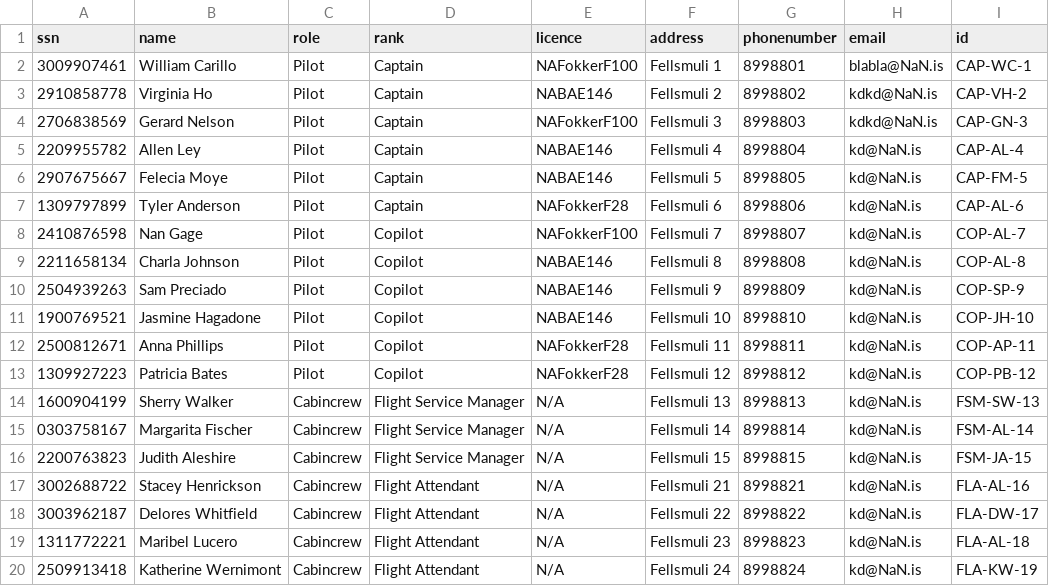
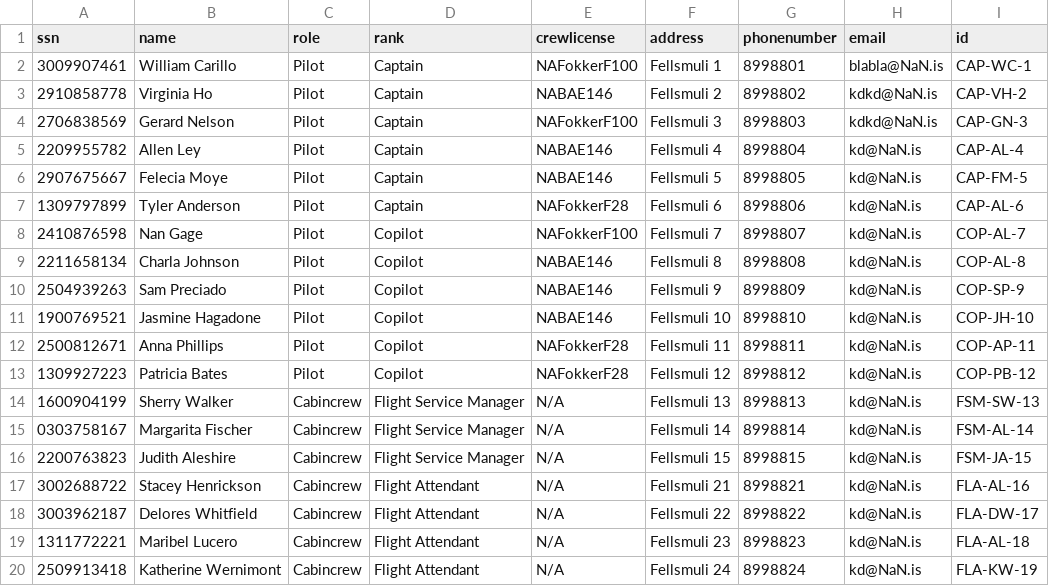
Before and after one commit to dagurbenjamin/3vikna, a CSV file: data_files/CrewFile.csv, drawn as a sheet.

Commit message:
ymsar breytingar
M.a. licsense fallid breytt ur  "licence" i userlicense alstadar

```diff
--- a/data_files/CrewFile.csv
+++ b/data_files/CrewFile.csv
@@ -1,2 +1,2 @@
-ssn,name,role,rank,licence,address,phonenumber,email,id
+ssn,name,role,rank,crewlicense,address,phonenumber,email,id
 3009907461,William Carillo,Pilot,Captain,NAFokkerF100,Fellsmuli 1,8998801,blabla@NaN.is,CAP-WC-1
```
Also changed, not shown: 4 other files.
